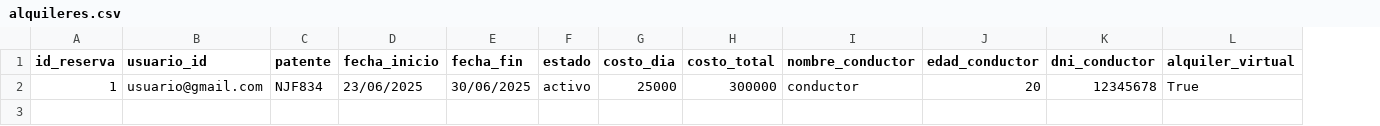
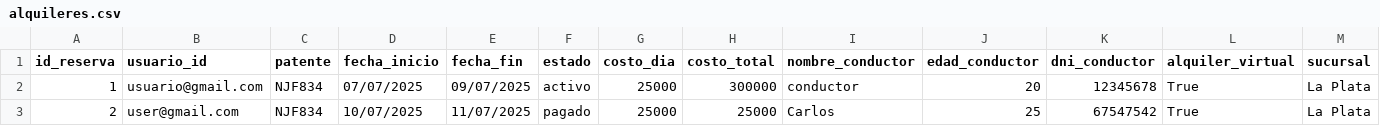
Before and after one commit to valengodoy/alquilerVehiculos, a CSV file: data/alquileres.csv, drawn as a sheet; the diff names each change by its address in the sheet, - before the commit and + after, or states it on an @@ line.

Commit message:
Agregue que se registre la sucursal en la reservas y el filtro para los empleados

```diff
--- a/data/alquileres.csv
+++ b/data/alquileres.csv
+column M (sucursal), row 2: La Plata
-D2 (fecha_inicio): 23/06/2025
+D2 (fecha_inicio): 07/07/2025
-E2 (fecha_fin): 30/06/2025
+E2 (fecha_fin): 09/07/2025
+row 3: 2 | user@gmail.com | NJF834 | 10/07/2025 | 11/07/2025 | pagado | 25000 | 25000 | Carlos | 25 | 67547542 | True | La Plata
```
Also changed, not shown: data/usuarios.csv, data/vehiculos.csv, 5 other files.
